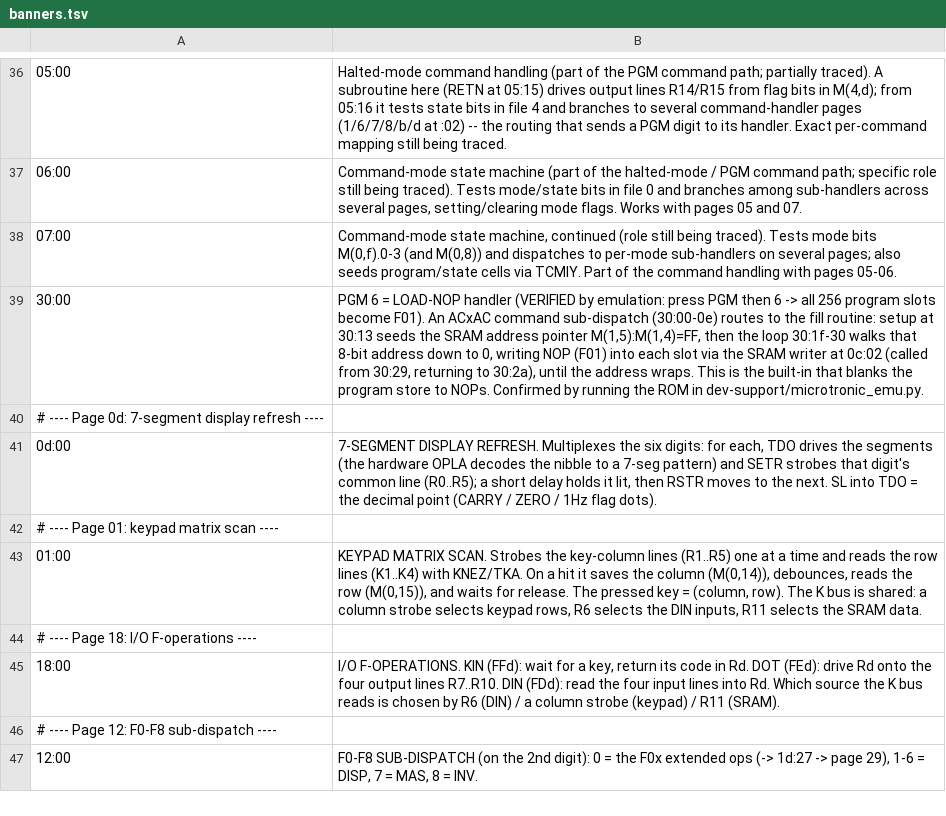
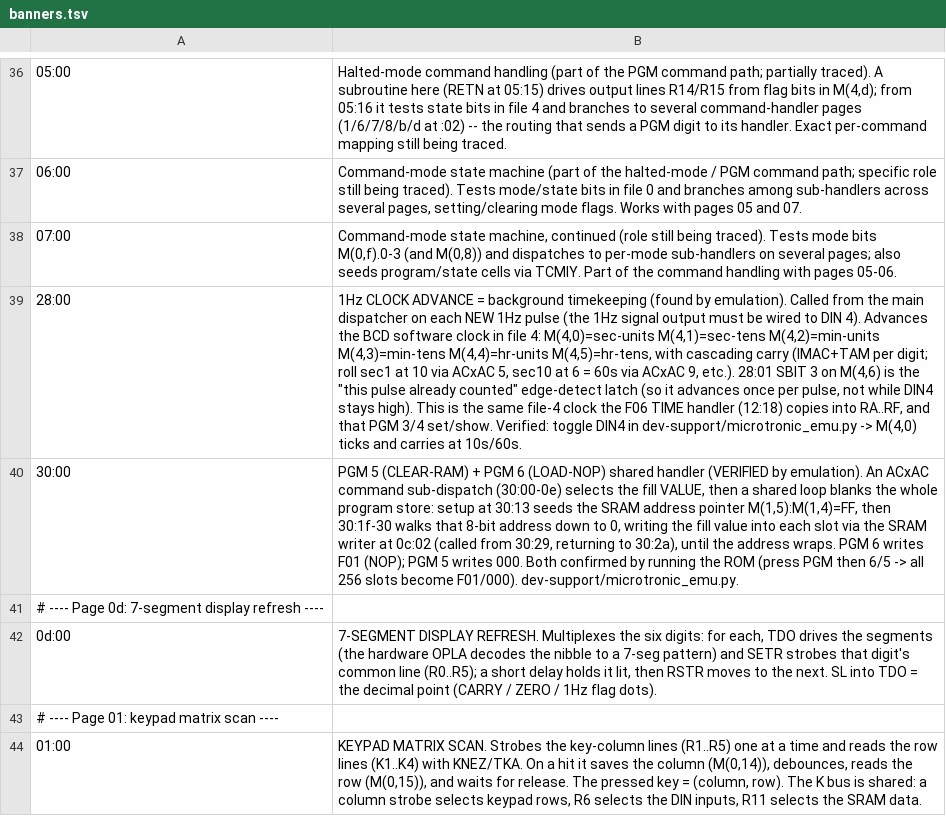
Before and after one commit to lambdamikel/microtronic-firmware-annotated, a TSV file: annotated/banners.tsv, drawn as a sheet; only a part is shown, gaps mark what is left out; the shorter side is filled out with more unchanged rows; addresses are those after the commit; the diff names each change by its address in the sheet, - before the commit and + after, or states it on an @@ line.

```diff
--- a/annotated/banners.tsv
+++ b/annotated/banners.tsv
+row 39: 28:00 | 1Hz CLOCK ADVANCE = background timekeeping (found by emulation). Called from the main dispatcher on each NEW 1Hz pulse (the 1Hz signal output must be wired to DIN 4). Advances the BCD software clock in file 4: M(4,0)=sec-units M(4,1)=sec-tens M(4,2)=min-units M(4,3)=min-tens M(4,4)=hr-units M(4,5)=hr-tens, with cascading carry (IMAC+TAM per digit; roll sec1 at 10 via ACxAC 5, sec10 at 6 = 60s via ACxAC 9, etc.). 28:01 SBIT 3 on M(4,6) is the "this pulse already counted" edge-detect latch (so it advances once per pulse, not while DIN4 stays high). This is the same file-4 clock the F06 TIME handler (12:18) copies into RA..RF, and that PGM 3/4 set/show. Verified: toggle DIN4 in dev-support/microtronic_emu.py -> M(4,0) ticks and carries at 10s/60s.
-B40: PGM 6 = LOAD-NOP handler (VERIFIED by emulation: press PGM then 6 -> all 256 program slots become F01). An ACxAC command sub-dispatch (30:00-0e) routes to the fill routine: setup at 30:13 seeds the SRAM address pointer M(1,5):M(1,4)=FF, then the loop 30:1f-30 walks that 8-bit address down to 0, writing NOP (F01) into each slot via the SRAM writer at 0c:02 (called from 30:29, returning to 30:2a), until the address wraps. This is the built-in that blanks the program store to NOPs. Confirmed by running the ROM in dev-support/microtronic_emu.py.
+B40: PGM 5 (CLEAR-RAM) + PGM 6 (LOAD-NOP) shared handler (VERIFIED by emulation). An ACxAC command sub-dispatch (30:00-0e) selects the fill VALUE, then a shared loop blanks the whole program store: setup at 30:13 seeds the SRAM address pointer M(1,5):M(1,4)=FF, then 30:1f-30 walks that 8-bit address down to 0, writing the fill value into each slot via the SRAM writer at 0c:02 (called from 30:29, returning to 30:2a), until the address wraps. PGM 6 writes F01 (NOP); PGM 5 writes 000. Both confirmed by running the ROM (press PGM then 6/5 -> all 256 slots become F01/000). dev-support/microtronic_emu.py.
```
Also changed, not shown: 4 other files.
